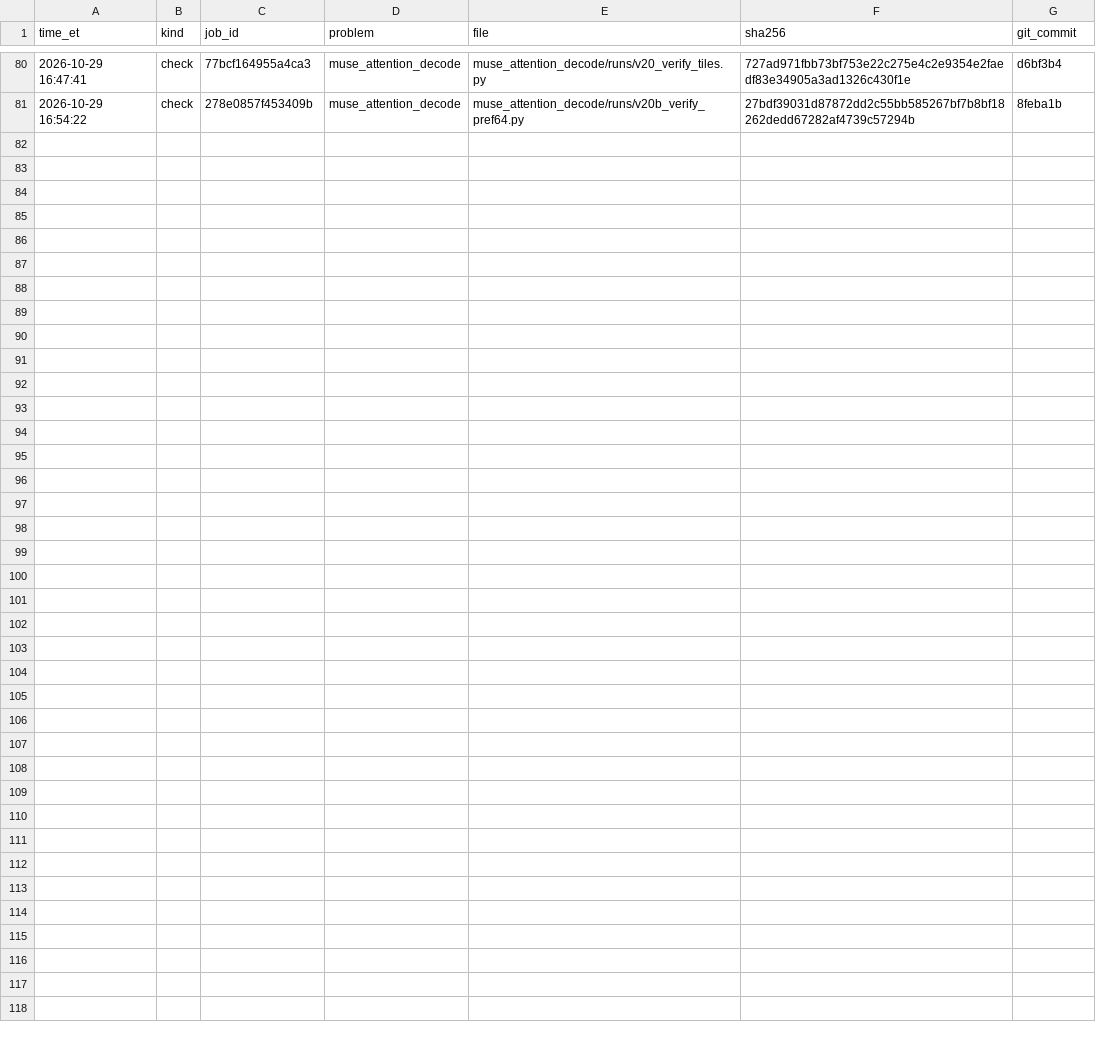
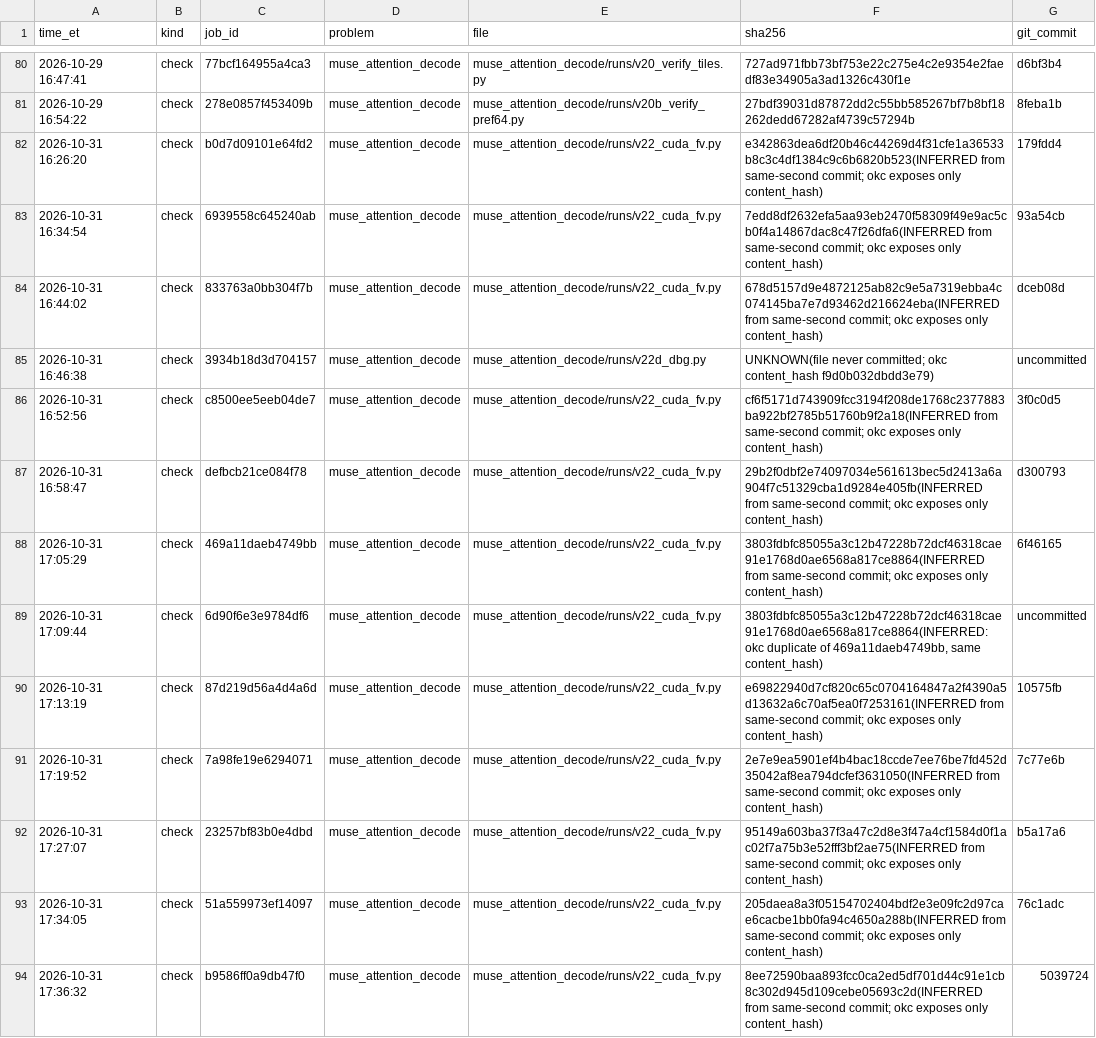
Before and after one commit to arman-dogru/open-kernel-challenge, a TSV file: sends.tsv, drawn as a sheet; only a part is shown, gaps mark what is left out; the diff names each change by its address in the sheet, - before the commit and + after, or states it on an @@ line.

Commit message:
records (#20 review r1 M1): sends.tsv rows for the 13 Oct 31 attention v22-series jobs (12 v22_cuda_fv + 1 v22d_dbg; ET, time order; sha256 inferred from same-second commits, marked), their .json/.txt profiles (.log lost in the box move), STATUS outcomes: 8 scored, 3 failed correctness 14/16, 1 judge duplicate (6d90f6e3 = 469a11da)

```diff
--- a/sends.tsv
+++ b/sends.tsv
+row 82: 2026-10-31 16:26:20 | check | b0d7d09101e64fd2 | muse_attention_decode | muse_attention_decode/runs/v22_cuda_fv.py | e342863dea6df20b46c44269d4f31cfe1a36533b8c3c4df1384c9c6b6820b523(INFERRED from same-second commit; okc exposes only content_hash) | 179fdd4
+row 83: 2026-10-31 16:34:54 | check | 6939558c645240ab | muse_attention_decode | muse_attention_decode/runs/v22_cuda_fv.py | 7edd8df2632efa5aa93eb2470f58309f49e9ac5cb0f4a14867dac8c47f26dfa6(INFERRED from same-second commit; okc exposes only content_hash) | 93a54cb
+row 84: 2026-10-31 16:44:02 | check | 833763a0bb304f7b | muse_attention_decode | muse_attention_decode/runs/v22_cuda_fv.py | 678d5157d9e4872125ab82c9e5a7319ebba4c074145ba7e7d93462d216624eba(INFERRED from same-second commit; okc exposes only content_hash) | dceb08d
+row 85: 2026-10-31 16:46:38 | check | 3934b18d3d704157 | muse_attention_decode | muse_attention_decode/runs/v22d_dbg.py | UNKNOWN(file never committed; okc content_hash f9d0b032dbdd3e79) | uncommitted
+row 86: 2026-10-31 16:52:56 | check | c8500ee5eeb04de7 | muse_attention_decode | muse_attention_decode/runs/v22_cuda_fv.py | cf6f5171d743909fcc3194f208de1768c2377883ba922bf2785b51760b9f2a18(INFERRED from same-second commit; okc exposes only content_hash) | 3f0c0d5
+row 87: 2026-10-31 16:58:47 | check | defbcb21ce084f78 | muse_attention_decode | muse_attention_decode/runs/v22_cuda_fv.py | 29b2f0dbf2e74097034e561613bec5d2413a6a904f7c51329cba1d9284e405fb(INFERRED from same-second commit; okc exposes only content_hash) | d300793
+row 88: 2026-10-31 17:05:29 | check | 469a11daeb4749bb | muse_attention_decode | muse_attention_decode/runs/v22_cuda_fv.py | 3803fdbfc85055a3c12b47228b72dcf46318cae91e1768d0ae6568a817ce8864(INFERRED from same-second commit; okc exposes only content_hash) | 6f46165
+row 89: 2026-10-31 17:09:44 | check | 6d90f6e3e9784df6 | muse_attention_decode | muse_attention_decode/runs/v22_cuda_fv.py | 3803fdbfc85055a3c12b47228b72dcf46318cae91e1768d0ae6568a817ce8864(INFERRED: okc duplicate of 469a11daeb4749bb, same content_hash) | uncommitted
+row 90: 2026-10-31 17:13:19 | check | 87d219d56a4d4a6d | muse_attention_decode | muse_attention_decode/runs/v22_cuda_fv.py | e69822940d7cf820c65c0704164847a2f4390a5d13632a6c70af5ea0f7253161(INFERRED from same-second commit; okc exposes only content_hash) | 10575fb
+row 91: 2026-10-31 17:19:52 | check | 7a98fe19e6294071 | muse_attention_decode | muse_attention_decode/runs/v22_cuda_fv.py | 2e7e9ea5901ef4b4bac18ccde7ee76be7fd452d35042af8ea794dcfef3631050(INFERRED from same-second commit; okc exposes only content_hash) | 7c77e6b
+row 92: 2026-10-31 17:27:07 | check | 23257bf83b0e4dbd | muse_attention_decode | muse_attention_decode/runs/v22_cuda_fv.py | 95149a603ba37f3a47c2d8e3f47a4cf1584d0f1ac02f7a75b3e52fff3bf2ae75(INFERRED from same-second commit; okc exposes only content_hash) | b5a17a6
+row 93: 2026-10-31 17:34:05 | check | 51a559973ef14097 | muse_attention_decode | muse_attention_decode/runs/v22_cuda_fv.py | 205daea8a3f05154702404bdf2e3e09fc2d97cae6cacbe1bb0fa94c4650a288b(INFERRED from same-second commit; okc exposes only content_hash) | 76c1adc
+row 94: 2026-10-31 17:36:32 | check | b9586ff0a9db47f0 | muse_attention_decode | muse_attention_decode/runs/v22_cuda_fv.py | 8ee72590baa893fcc0ca2ed5df701d44c91e1cb8c302d945d109cebe05693c2d(INFERRED from same-second commit; okc exposes only content_hash) | 5039724
```
Also changed, not shown: 19 other files.
